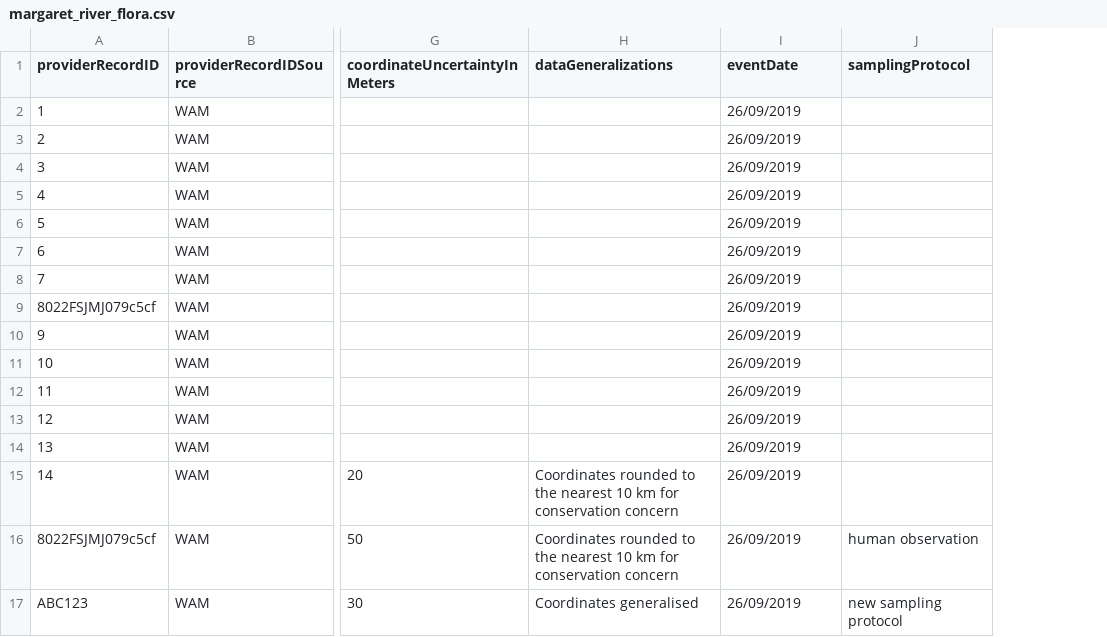
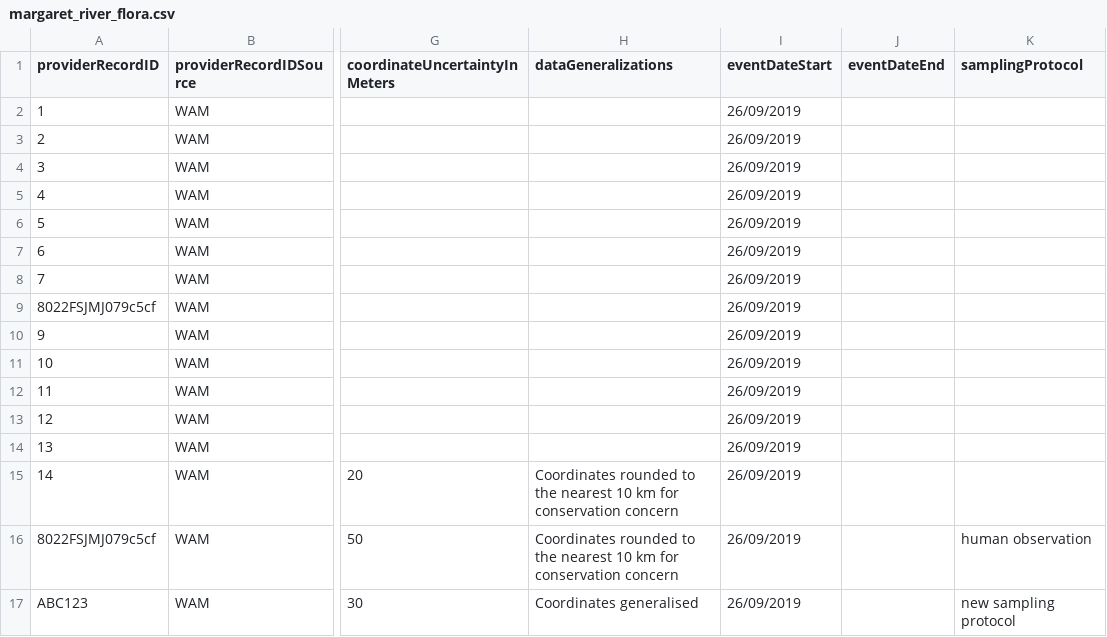
Before and after one commit to gaiaresources/abis-mapping, a CSV file: abis_mapping/templates/incidental_occurrence_data_v3/examples/margaret_river_flora/margaret_river_flora.csv, drawn as a sheet; only a part is shown, gaps mark what is left out; the diff names each change by its address in the sheet, - before the commit and + after, or states it on an @@ line.

Commit message:
BDRSPS-968 Add eventDateStart and eventDateEnd to incidental v3 template

```diff
--- a/abis_mapping/templates/incidental_occurrence_data_v3/examples/margaret_river_flora/margaret_river_flora.csv
+++ b/abis_mapping/templates/incidental_occurrence_data_v3/examples/margaret_river_flora/margaret_river_flora.csv
+column J (eventDateEnd), empty
-I1: eventDate
+I1: eventDateStart
```
Also changed, not shown: abis_mapping/templates/incidental_occurrence_data_v3/incidental_occurrence_data.csv, 5 other files.
